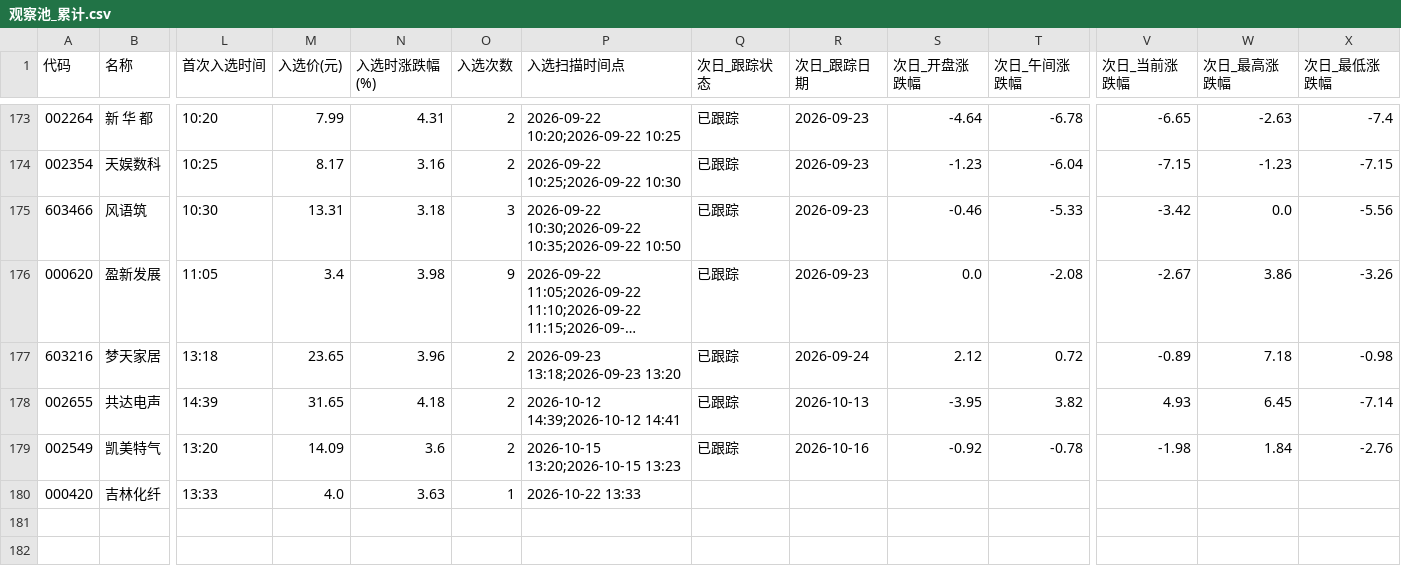
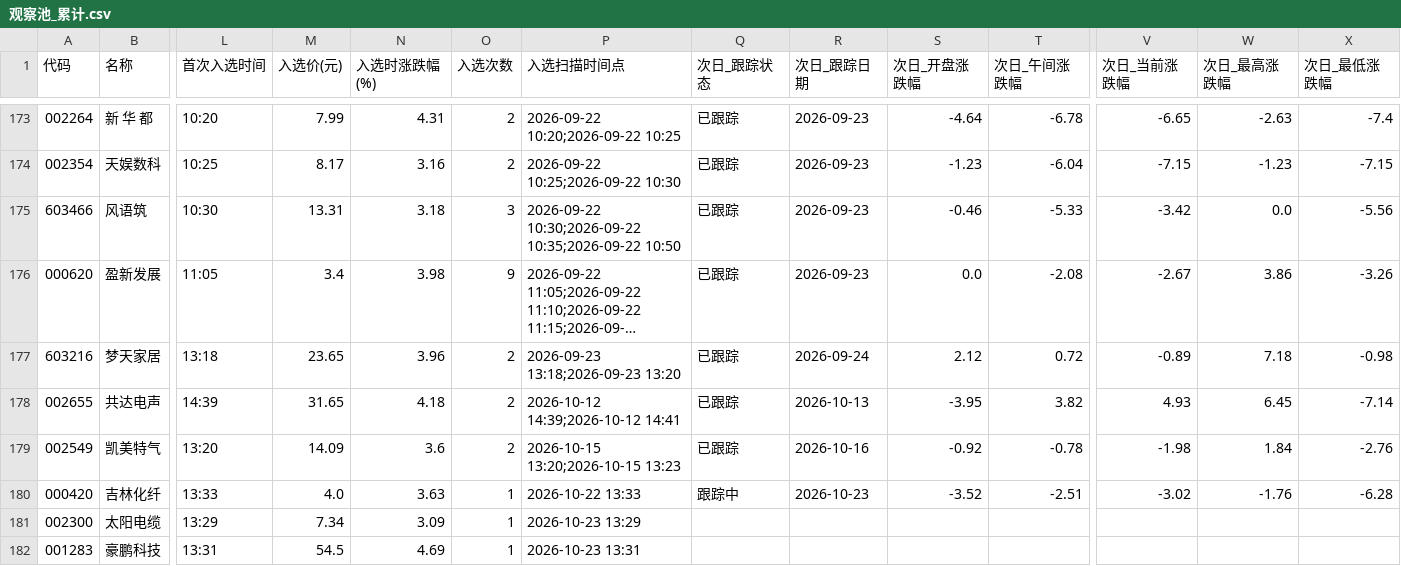
Before and after one commit to xps520/mx-stocks-monitor, a CSV file: mx_stocks_screener/观察池_累计.csv, drawn as a sheet; only a part is shown, gaps mark what is left out; long unchanged cells end in …; rows hold the shown columns only; the diff names each change by its address in the sheet, - before the commit and + after, or states it on an @@ line.

```diff
--- a/mx_stocks_screener/观察池_累计.csv
+++ b/mx_stocks_screener/观察池_累计.csv
-Q180 (次日_跟踪状态): (empty)
+Q180 (次日_跟踪状态): 跟踪中
-R180 (次日_跟踪日期): (empty)
+R180 (次日_跟踪日期): 2026-10-23
-S180 (次日_开盘涨跌幅): (empty)
+S180 (次日_开盘涨跌幅): -3.52
-T180 (次日_午间涨跌幅): (empty)
+T180 (次日_午间涨跌幅): -2.51
-V180 (次日_当前涨跌幅): (empty)
+V180 (次日_当前涨跌幅): -3.02
-W180 (次日_最高涨跌幅): (empty)
+W180 (次日_最高涨跌幅): -1.76
-X180 (次日_最低涨跌幅): (empty)
+X180 (次日_最低涨跌幅): -6.28
+row 181: 002300 | 太阳电缆 | 13:29 | 7.34 | 3.09 | 1 | 2026-10-23 13:29
+row 182: 001283 | 豪鹏科技 | 13:31 | 54.5 | 4.69 | 1 | 2026-10-23 13:31
```
Also changed, not shown: 1 other file.
